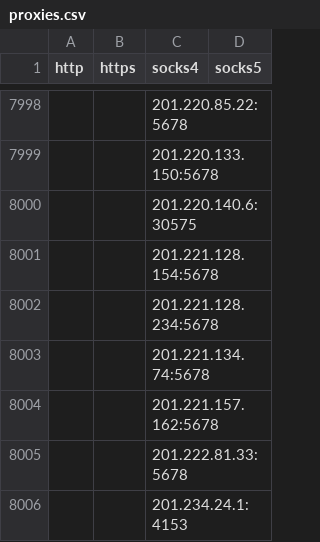
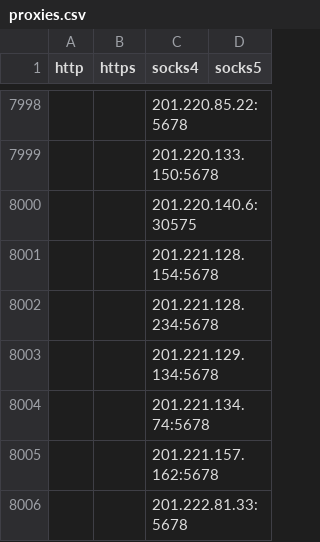
Before and after one commit to byte-capsule/proxy-list-2hour, a CSV file: archive/csv/proxies.csv, drawn as a sheet; only a part is shown, gaps mark what is left out; the shorter side is filled out with more unchanged rows.

```diff
--- a/archive/csv/proxies.csv
+++ b/archive/csv/proxies.csv
@@ -8002,2 +8002,3 @@ http,https,socks4,socks5
 "",,201.221.128.234:5678,
+"",,201.221.129.134:5678,
 "",,201.221.134.74:5678,
```
Also changed, not shown: 25 other files.
